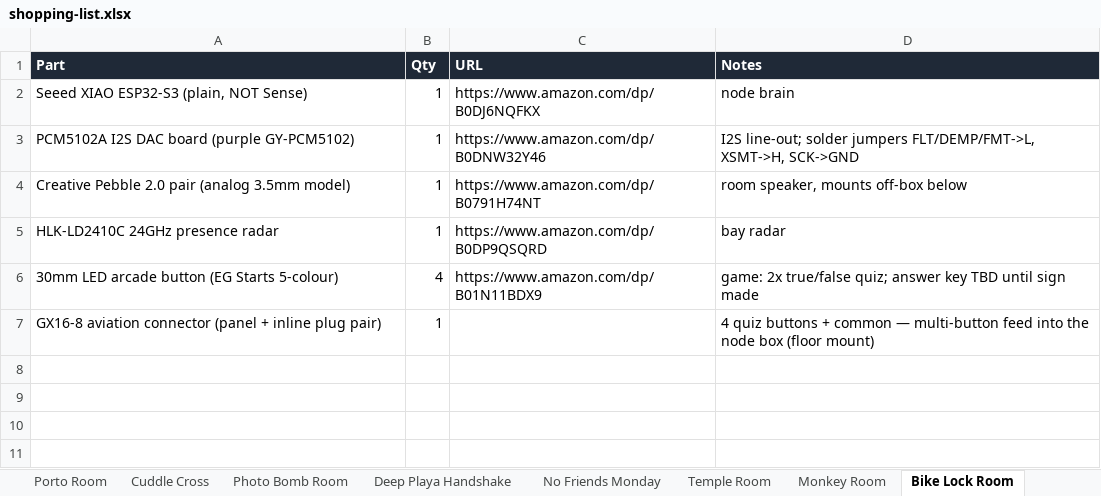
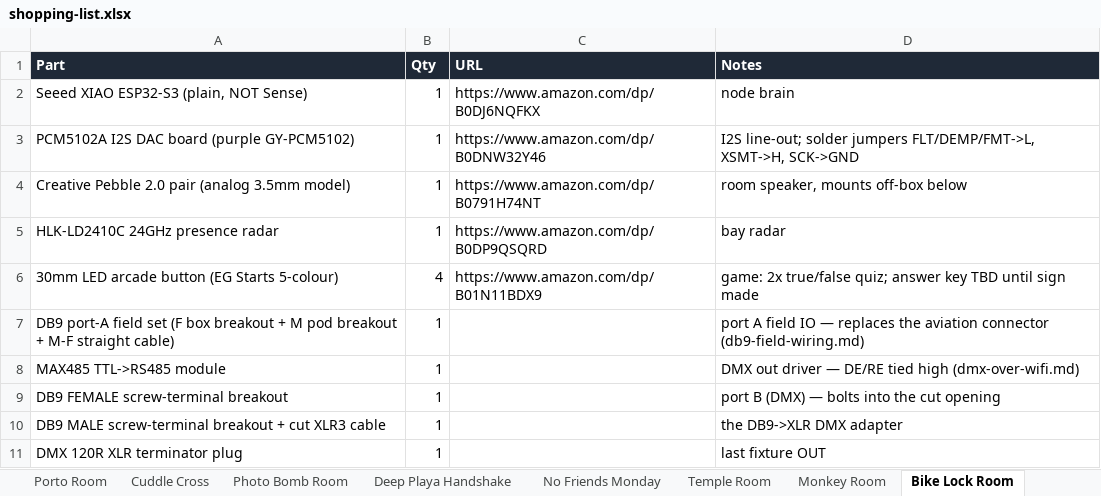
Before and after one commit to Coleslaw3557/lohp-maze, an Excel workbook: shopping-list.xlsx, sheet Bike Lock Room, drawn as a sheet; values as stored, in another font and other column widths than the file's, no borders; removed rows and columns are numbered as before the commit, all else as after; the diff names each change by its address in the sheet, - before the commit and + after, or states it on an @@ line.

```diff
--- a/shopping-list.xlsx (sheet Bike Lock Room)
+++ b/shopping-list.xlsx (sheet Bike Lock Room)
-row 7: GX16-8 aviation connector (panel + inline plug pair) | 1 |  | 4 quiz buttons + common — multi-button feed into the node box (floor mount)
+row 7: DB9 port-A field set (F box breakout + M pod breakout + M-F straight cable) | 1 |  | port A field IO — replaces the aviation connector (db9-field-wiring.md)
+row 8: MAX485 TTL->RS485 module | 1 |  | DMX out driver — DE/RE tied high (dmx-over-wifi.md)
+row 9: DB9 FEMALE screw-terminal breakout | 1 |  | port B (DMX) — bolts into the cut opening
+row 10: DB9 MALE screw-terminal breakout + cut XLR3 cable | 1 |  | the DB9->XLR DMX adapter
+row 11: DMX 120R XLR terminator plug | 1 |  | last fixture OUT
```
Also changed, not shown: sheet Totals, sheet Deep Playa Handshake, sheet Porto Room, sheet Gate, sheet Cuddle Cross, sheet Photo Bomb Room, 10 more sheets, 14 other files.
